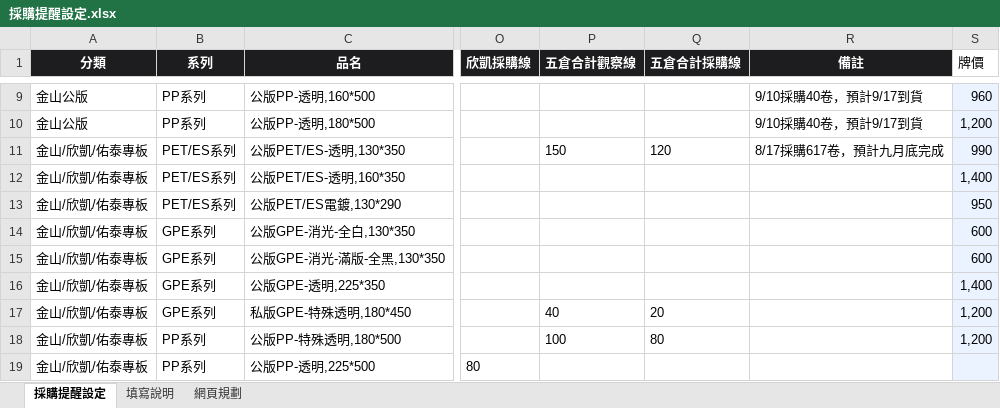
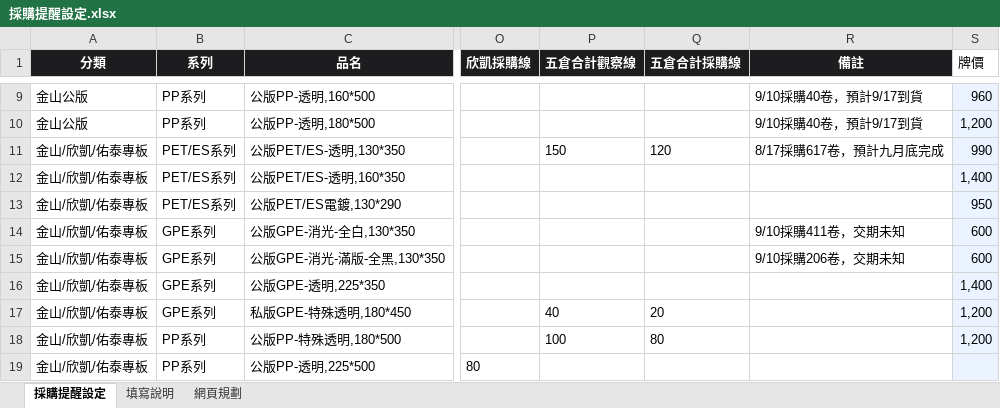
Before and after one commit to Phoenixes-Marketing/phoenixes-film-inventory, an Excel workbook: data/採購提醒設定.xlsx, sheet 採購提醒設定, drawn as a sheet; only a part is shown, gaps mark what is left out; values as stored, in another font and other column widths than the file's, no borders; charts and pictures and conditional formats not drawn; the diff names each change by its address in the sheet, - before the commit and + after, or states it on an @@ line.

```diff
--- a/data/採購提醒設定.xlsx (sheet 採購提醒設定)
+++ b/data/採購提醒設定.xlsx (sheet 採購提醒設定)
-R14 (備註): (empty)
+R14 (備註): 9/10採購411卷，交期未知
-R15 (備註): (empty)
+R15 (備註): 9/10採購206卷，交期未知
```
Also changed, not shown: charts or pictures, 2 other files.
